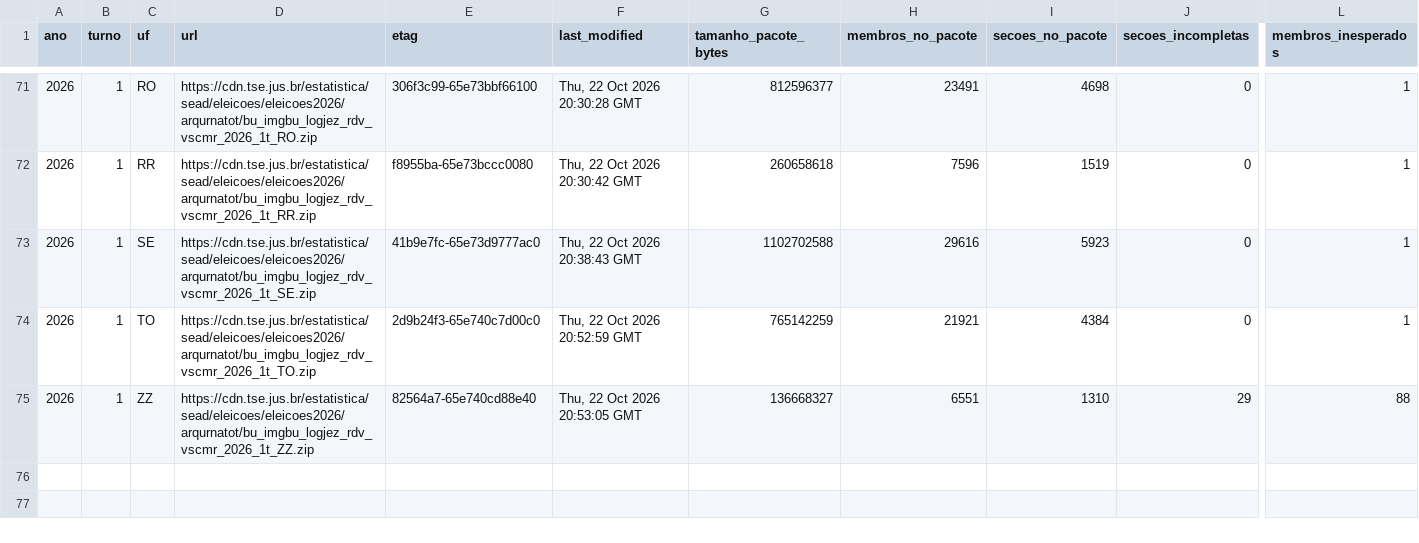
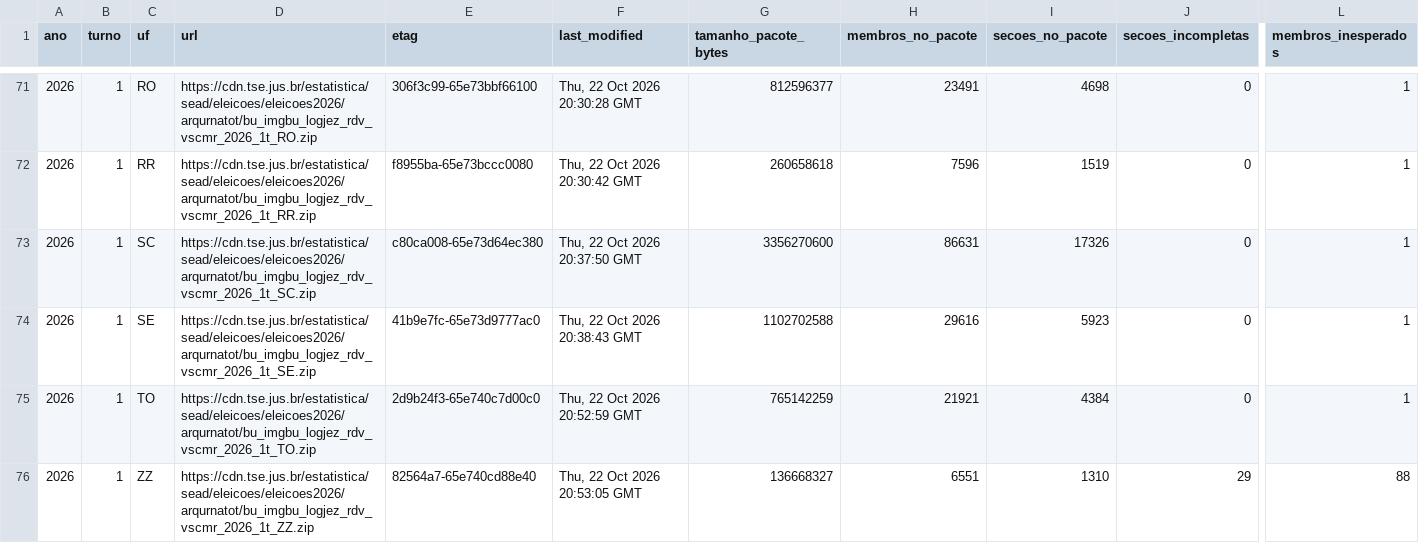
Before and after one commit to BigCorps/ObservatorioEleitoral, a CSV file: manifestos/cobertura_arquivos_urna.csv, drawn as a sheet; only a part is shown, gaps mark what is left out; rows hold the shown columns only; the diff names each change by its address in the sheet, - before the commit and + after, or states it on an @@ line.

```diff
--- a/manifestos/cobertura_arquivos_urna.csv
+++ b/manifestos/cobertura_arquivos_urna.csv
+row 73: 2026 | 1 | SC | https://cdn.tse.jus.br/estatistica/sead/eleicoes/eleicoes2026/arqurnatot/bu_imgbu_logjez_rdv_vscmr_2026_1t_SC.zip | c80ca008-65e73d64ec380 | Thu, 22 Oct 2026 20:37:50 GMT | 3356270600 | 86631 | 17326 | 0 | 1
```
